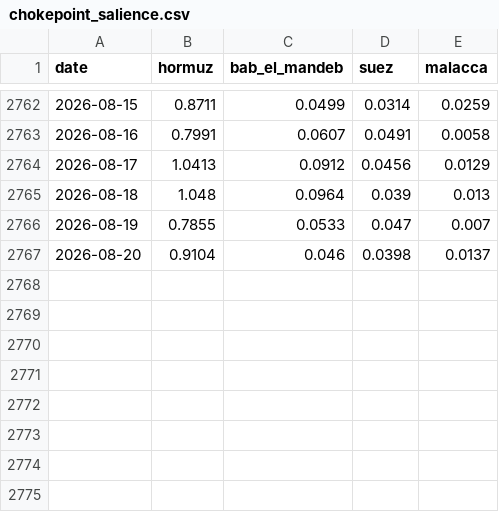
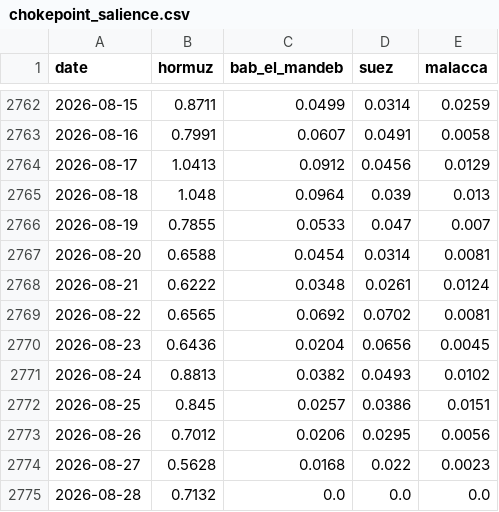
Before and after one commit to PlausibleDissent9/india-geopolitical-risk-monitor, a CSV file: data/raw/chokepoint_salience.csv, drawn as a sheet; only a part is shown, gaps mark what is left out.

```diff
--- a/data/raw/chokepoint_salience.csv
+++ b/data/raw/chokepoint_salience.csv
@@ -2766,2 +2766,10 @@ date,hormuz,bab_el_mandeb,suez,malacca
 2026-08-19,0.7855,0.0533,0.047,0.007
-2026-08-20,0.9104,0.046,0.0398,0.0137
+2026-08-20,0.6588,0.0454,0.0314,0.0081
+2026-08-21,0.6222,0.0348,0.0261,0.0124
+2026-08-22,0.6565,0.0692,0.0702,0.0081
+2026-08-23,0.6436,0.0204,0.0656,0.0045
+2026-08-24,0.8813,0.0382,0.0493,0.0102
+2026-08-25,0.845,0.0257,0.0386,0.0151
+2026-08-26,0.7012,0.0206,0.0295,0.0056
+2026-08-27,0.5628,0.0168,0.022,0.0023
+2026-08-28,0.7132,0.0,0.0,0.0
```
Also changed, not shown: data/raw/portwatch_chokepoints.csv.
